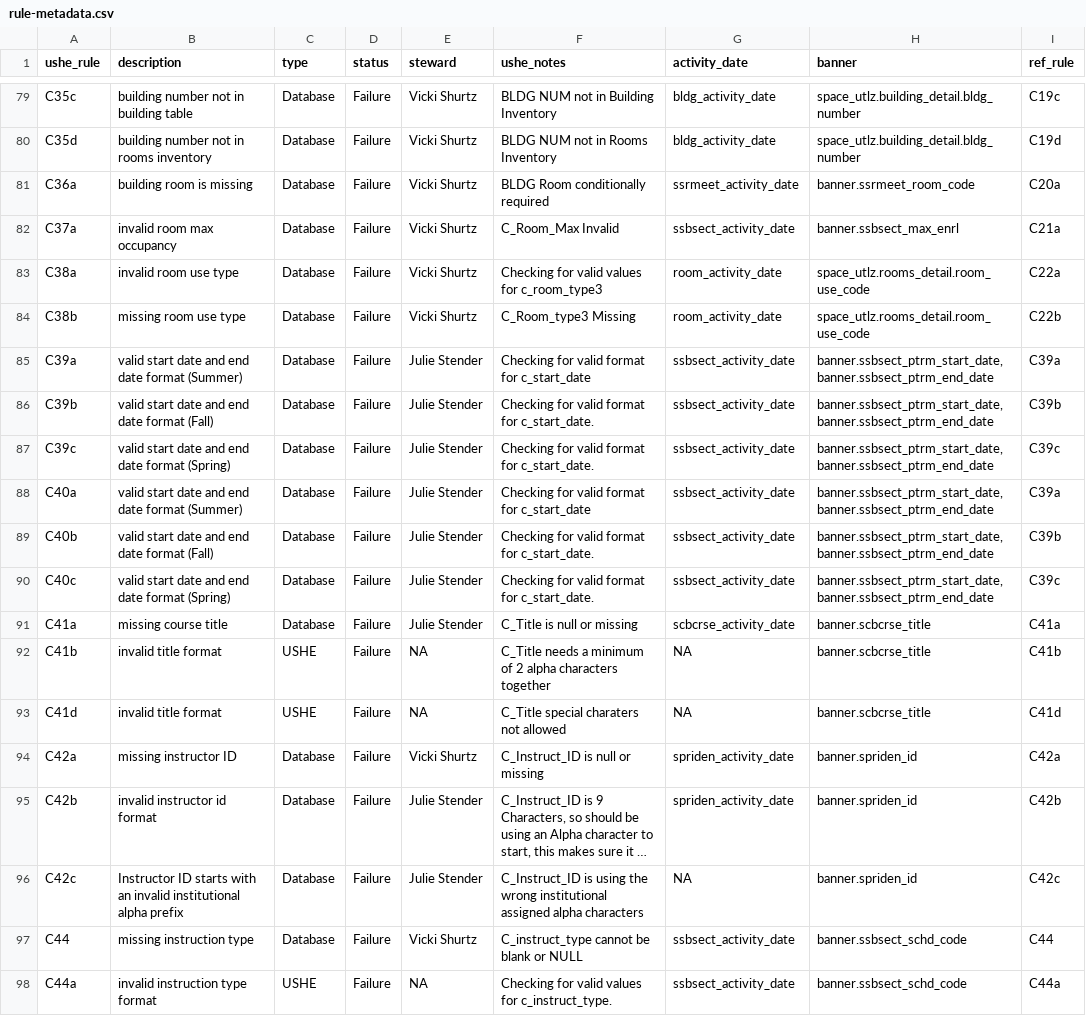
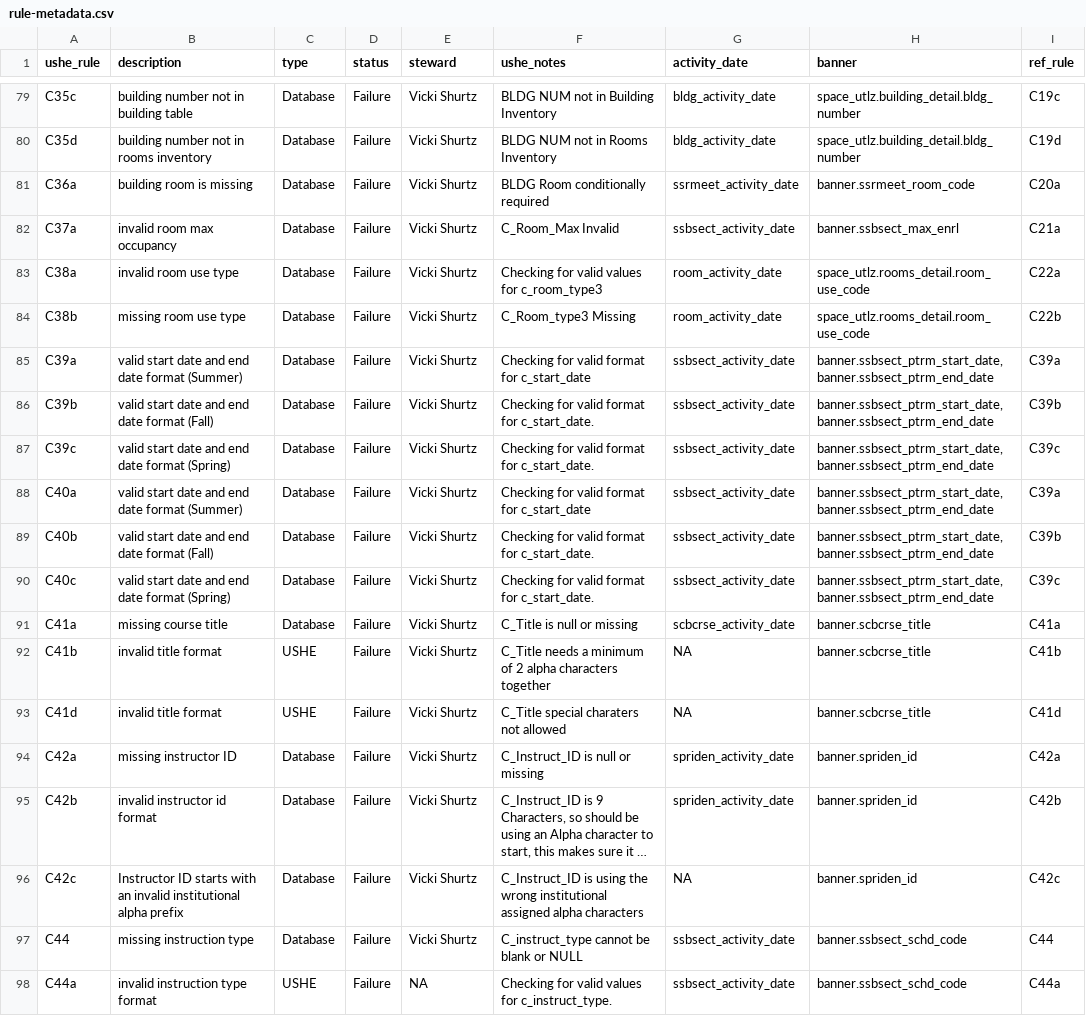
Before and after one commit to ut-effectiveness/utValidateR, a CSV file: sandbox/rule-metadata.csv, drawn as a sheet; only a part is shown, gaps mark what is left out; long unchanged cells end in …; the diff covers the shown part only; the diff names each change by its address in the sheet, - before the commit and + after, or states it on an @@ line.

Commit message:
Updated according to review of PR #225

```diff
--- a/sandbox/rule-metadata.csv
+++ b/sandbox/rule-metadata.csv
-E85:E91 (steward): Julie Stender
+E85:E91 (steward): Vicki Shurtz
-E92:E93 (steward): NA
+E92:E93 (steward): Vicki Shurtz
-E95:E96 (steward): Julie Stender
+E95:E96 (steward): Vicki Shurtz
```
Also changed, not shown: 20 edited cells elsewhere in this file.
